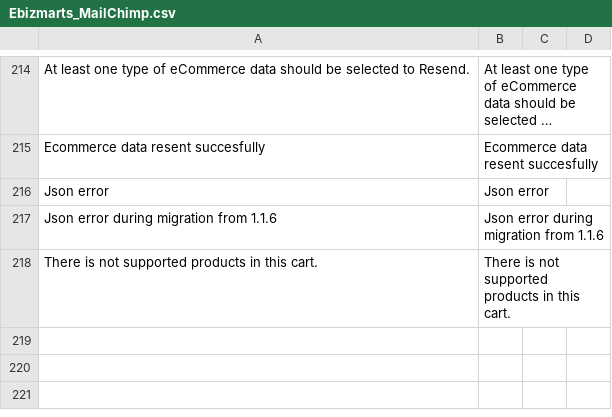
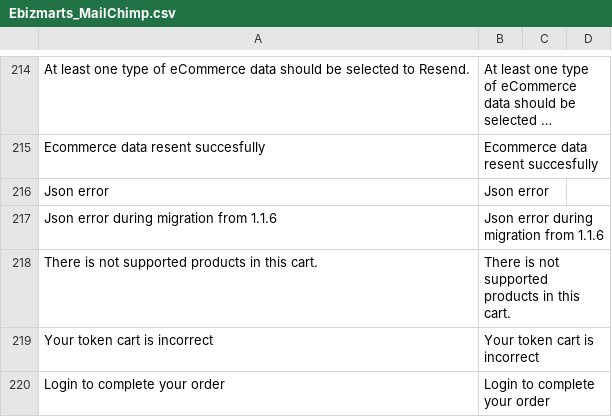
Before and after one commit to mailchimp/mc-magento, a CSV file: app/locale/en_US/Ebizmarts_MailChimp.csv, drawn as a sheet; only a part is shown, gaps mark what is left out; long unchanged cells end in …; the diff names each change by its address in the sheet, - before the commit and + after, or states it on an @@ line.

Commit message:
Allow translation of texts

```diff
--- a/app/locale/en_US/Ebizmarts_MailChimp.csv
+++ b/app/locale/en_US/Ebizmarts_MailChimp.csv
+row 219: Your token cart is incorrect | Your token cart is incorrect
+row 220: Login to complete your order | Login to complete your order
```
Also changed, not shown: 1 other file.
